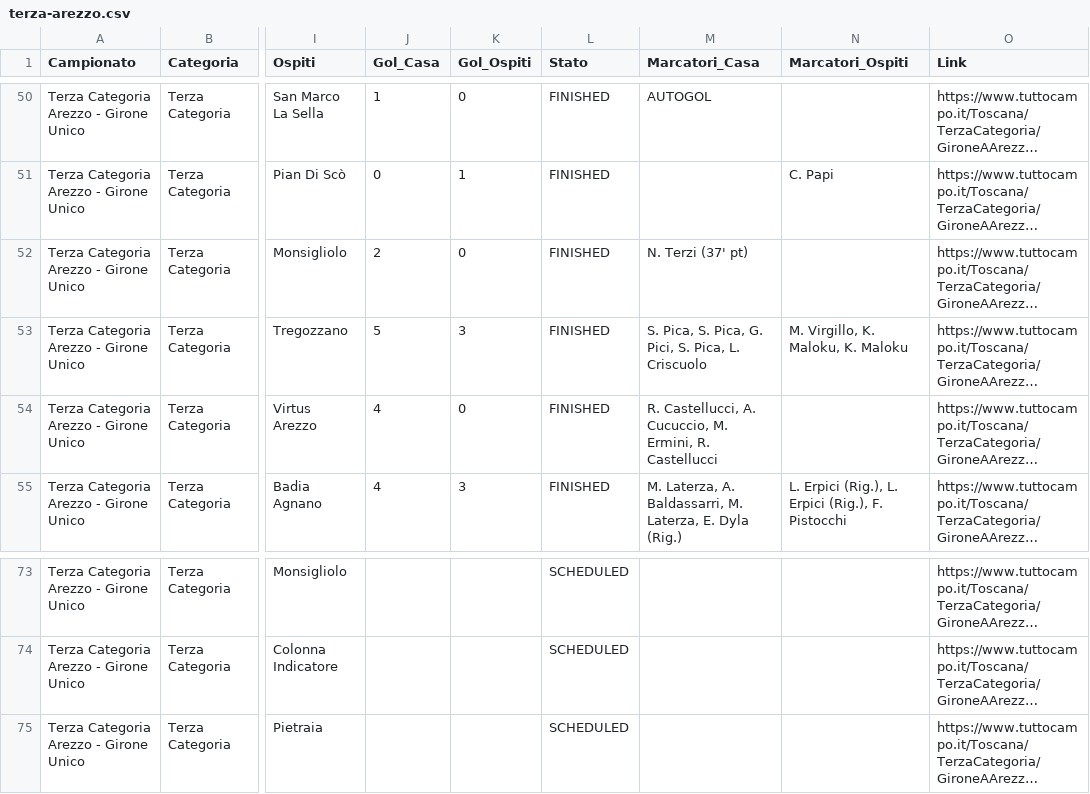
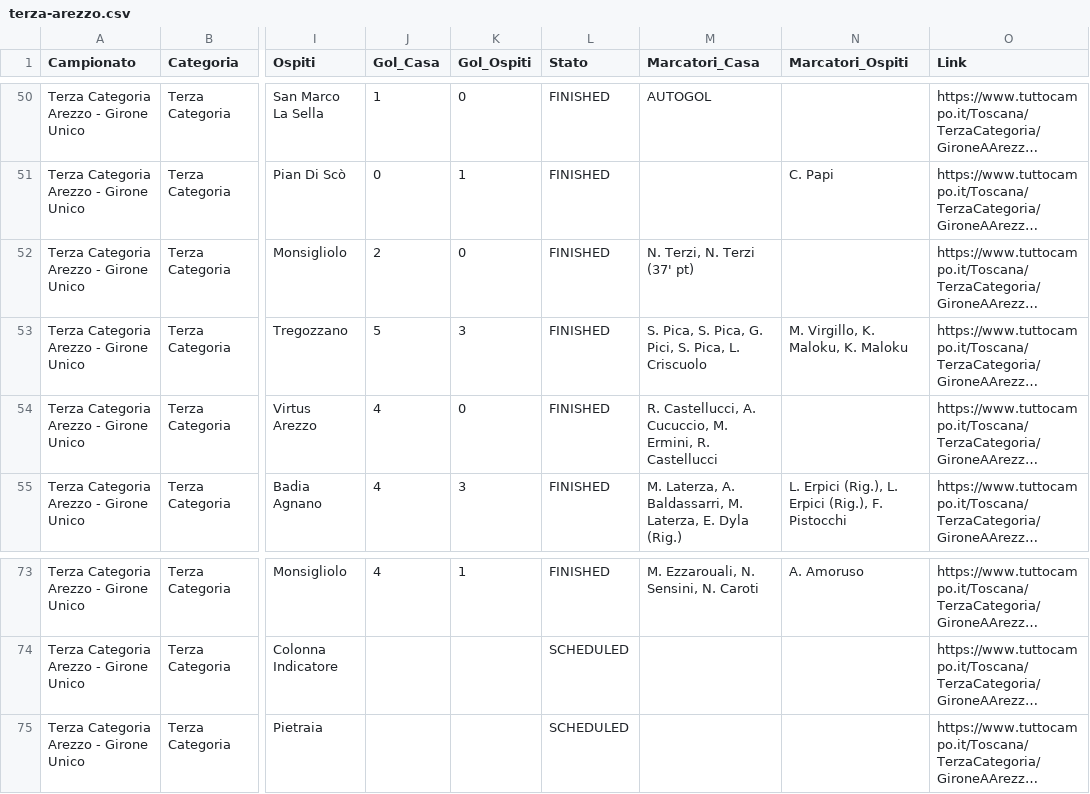
Before and after one commit to cicciocanestro/calcio-toscana-scraper, a CSV file: data/exports/terza-arezzo.csv, drawn as a sheet; only a part is shown, gaps mark what is left out; long unchanged cells end in …; the diff covers the shown part only; the diff names each change by its address in the sheet, - before the commit and + after, or states it on an @@ line.

```diff
--- a/data/exports/terza-arezzo.csv
+++ b/data/exports/terza-arezzo.csv
-M52 (Marcatori_Casa): N. Terzi (37' pt)
+M52 (Marcatori_Casa): N. Terzi, N. Terzi (37' pt)
-J73 (Gol_Casa): (empty)
+J73 (Gol_Casa): 4
-K73 (Gol_Ospiti): (empty)
+K73 (Gol_Ospiti): 1
-L73 (Stato): SCHEDULED
+L73 (Stato): FINISHED
-M73 (Marcatori_Casa): (empty)
+M73 (Marcatori_Casa): M. Ezzarouali, N. Sensini, N. Caroti
-N73 (Marcatori_Ospiti): (empty)
+N73 (Marcatori_Ospiti): A. Amoruso
```
Also changed, not shown: 1 added row, 1 removed row and 39 edited cells elsewhere in this file, data/exports/promozione-c.csv, data/exports/seconda-i.csv, 7 other files.
